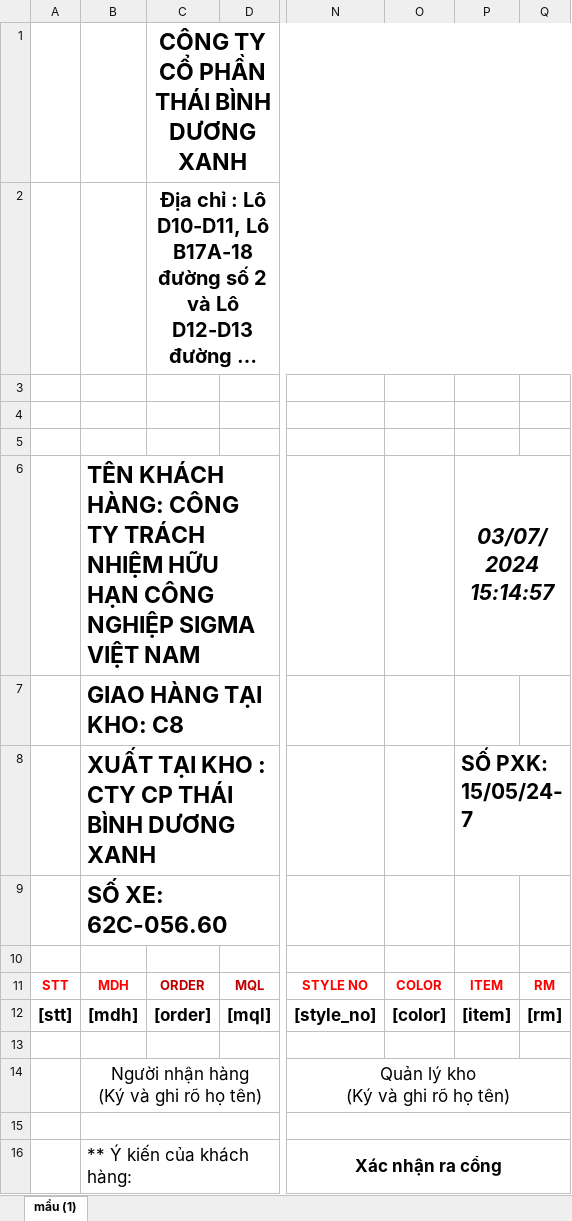
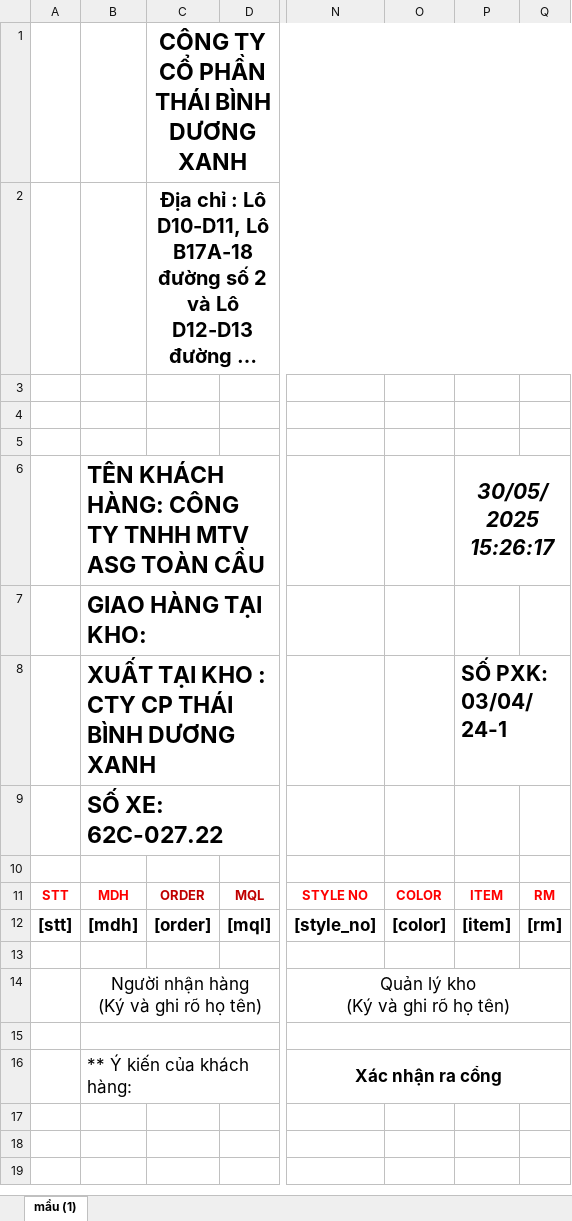
Before and after one commit to NDHai1811/BE_MES_TBDX, an Excel workbook: public/templates/ExportTemplate.xlsx, sheet mẩu (1), drawn as a sheet; only a part is shown, gaps mark what is left out; long unchanged cells end in …; values as stored, in another font and other column widths than the file's, no borders; charts and pictures not drawn; removed rows and columns are numbered as before the commit, all else as after; rows hold the shown columns only; the diff names each change by its address in the sheet, - before the commit and + after, or states it on an @@ line.

Commit message:
update export ctrl

```diff
--- a/public/templates/ExportTemplate.xlsx (sheet mẩu (1))
+++ b/public/templates/ExportTemplate.xlsx (sheet mẩu (1))
-row 6:  | TÊN KHÁCH HÀNG: CÔNG TY TRÁCH NHIỆM HỮU HẠN CÔNG NGHIỆP SIGMA VIỆT NAM |  |  |  |  | 03/07/2024 15:14:57
+row 6:  | TÊN KHÁCH HÀNG: CÔNG TY TNHH MTV ASG TOÀN CẦU |  |  |  |  | 30/05/2025 15:26:17
-B7: GIAO HÀNG TẠI KHO: C8
+B7: GIAO HÀNG TẠI KHO:
-P8: SỐ PXK: 15/05/24-7
+P8: SỐ PXK: 03/04/24-1
-B9: SỐ XE: 62C-056.60
+B9: SỐ XE: 62C-027.22
```
Also changed, not shown: 4 other files.
